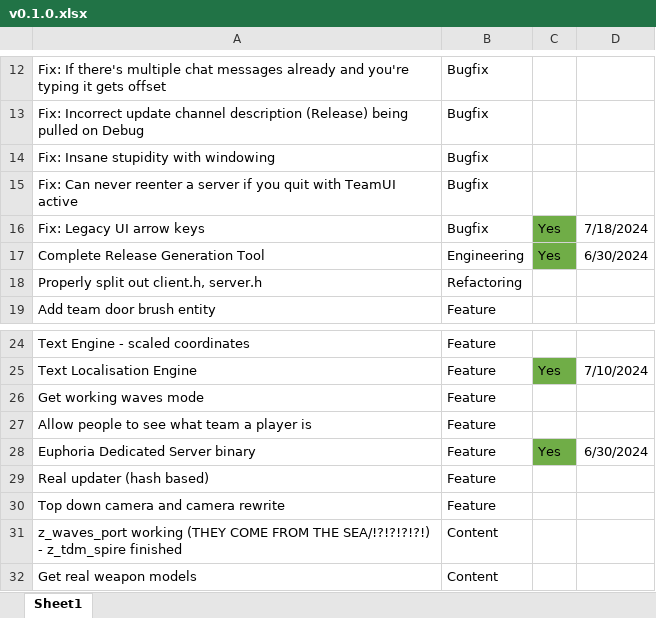
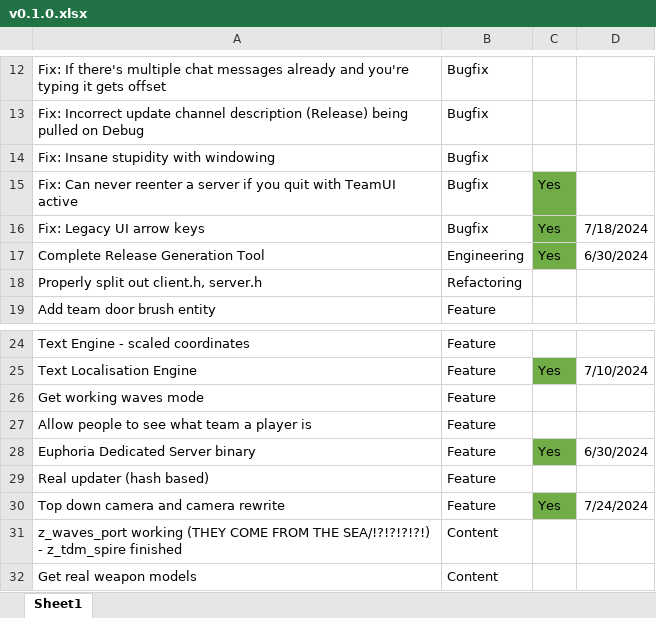
Before and after one commit to starfrost013/ZombonoEngine, an Excel workbook: docs/v0.1.0.xlsx, sheet Sheet1, drawn as a sheet; only a part is shown, gaps mark what is left out; values as stored, in another font and other column widths than the file's, no borders; the diff names each change by its address in the sheet, - before the commit and + after, or states it on an @@ line.

```diff
--- a/docs/v0.1.0.xlsx (sheet Sheet1)
+++ b/docs/v0.1.0.xlsx (sheet Sheet1)
-C15: (empty)
+C15: Yes
-C15 fill: none
+C15 fill: #70AD47
-C30: (empty)
+C30: Yes
-C30 fill: none
+C30 fill: #70AD47
-D30: (empty)
+D30: 7/24/2024
```
Also changed, not shown: 6 other files.
